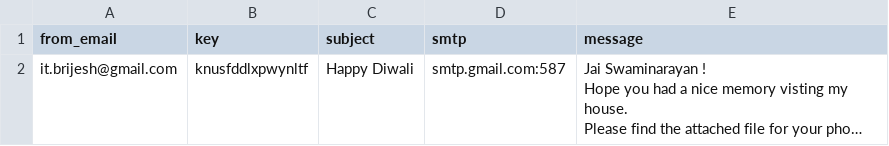
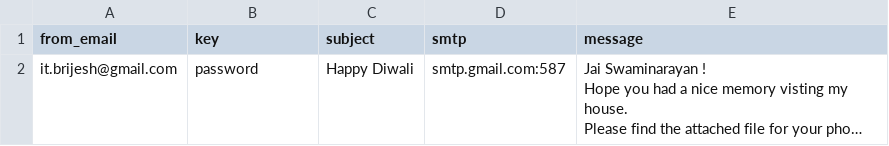
Before and after one commit to itbrijesh/emailsender, a CSV file: config/config.csv, drawn as a sheet; long unchanged cells end in …; the diff names each change by its address in the sheet, - before the commit and + after, or states it on an @@ line.

Commit message:
Update config.csv
Temp password added

```diff
--- a/config/config.csv
+++ b/config/config.csv
-B2 (key): knusfddlxpwynltf
+B2 (key): password
```
